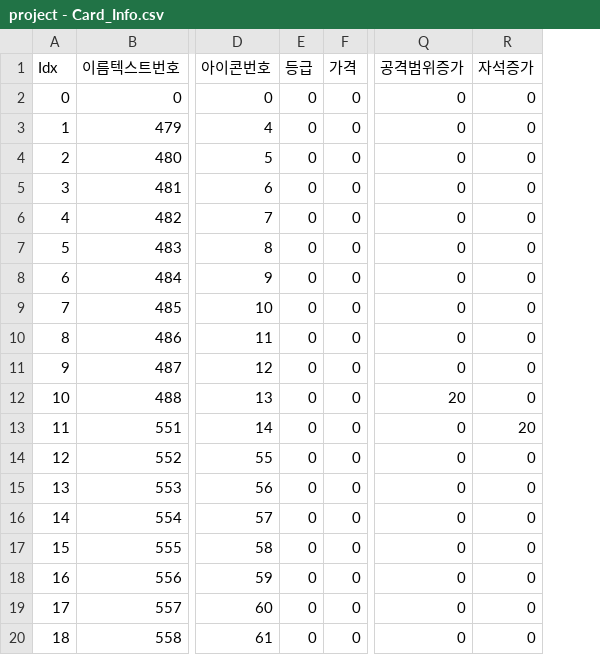
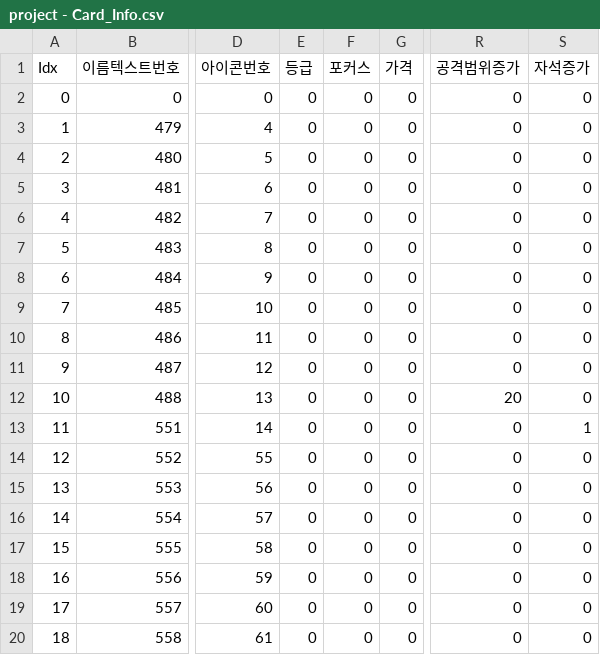
Before and after one commit to COSYSOCY/Unity_Team_Project, a CSV file: Assets/CSV/Resources/project - Card_Info.csv, drawn as a sheet; only a part is shown, gaps mark what is left out; addresses are those after the commit; the diff names each change by its address in the sheet, - before the commit and + after, or states it on an @@ line.

```diff
--- a/Assets/CSV/Resources/project - Card_Info.csv
+++ b/Assets/CSV/Resources/project - Card_Info.csv
+column F (포커스), rows 2-20: all 0
-S13 (자석증가): 20
+S13 (자석증가): 1
```
Also changed, not shown: Assets/CSV/Resources/project - Monster_Info.csv, Assets/CSV/Resources/project - Skill_Info.csv, 28 other files.
